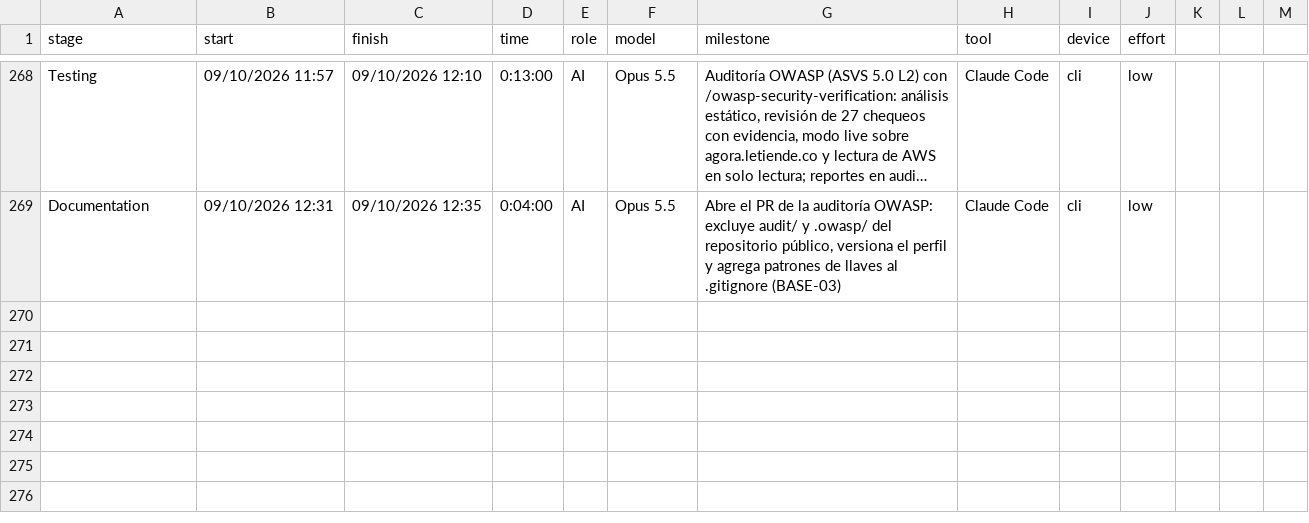
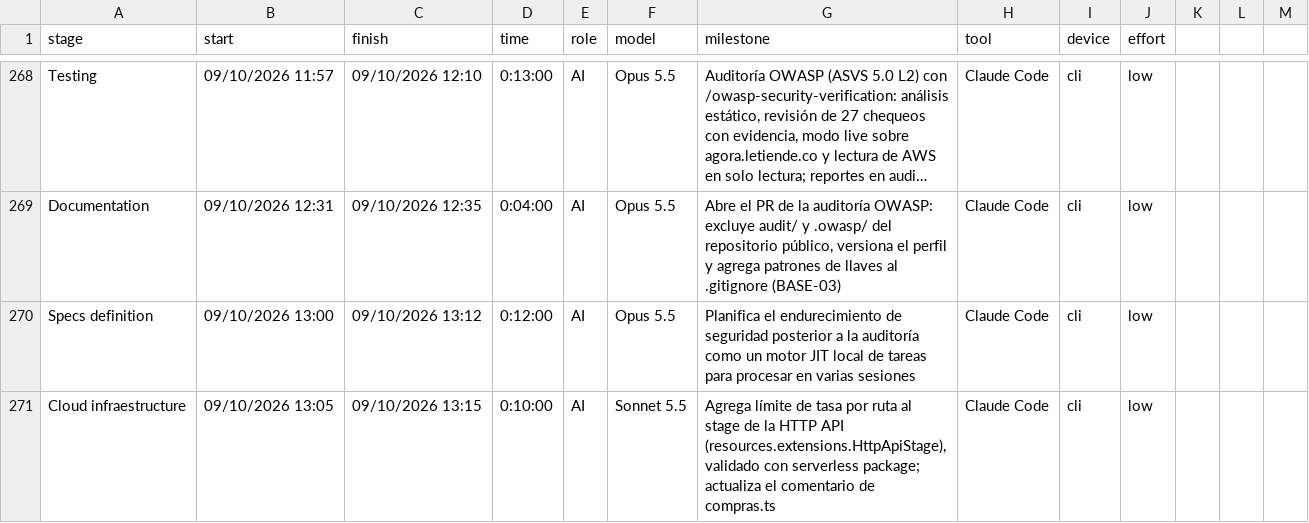
Before and after one commit to ocastelblanco/agora-letiende, a CSV file: docs/tracking.csv, drawn as a sheet; only a part is shown, gaps mark what is left out; long unchanged cells end in …; the diff names each change by its address in the sheet, - before the commit and + after, or states it on an @@ line.

```diff
--- a/docs/tracking.csv
+++ b/docs/tracking.csv
+row 270: Specs definition | 09/10/2026 13:00 | 09/10/2026 13:12 | 0:12:00 | AI | Opus 5.5 | Planifica el endurecimiento de seguridad posterior a la auditoría como un motor JIT local de tareas para procesar en varias sesiones | Claude Code | cli | low
+row 271: Cloud infraestructure | 09/10/2026 13:05 | 09/10/2026 13:15 | 0:10:00 | AI | Sonnet 5.5 | Agrega límite de tasa por ruta al stage de la HTTP API (resources.extensions.HttpApiStage), validado con serverless package; actualiza el comentario de compras.ts | Claude Code | cli | low
```
Also changed, not shown: 2 other files.
